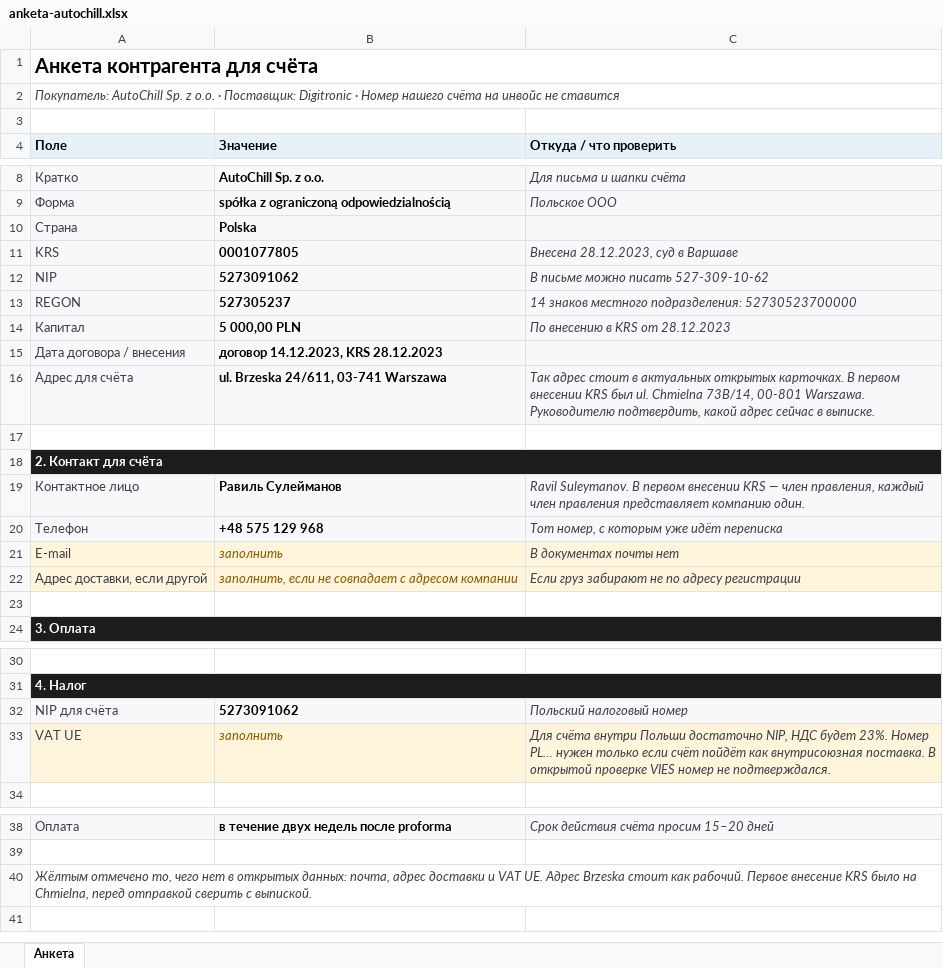
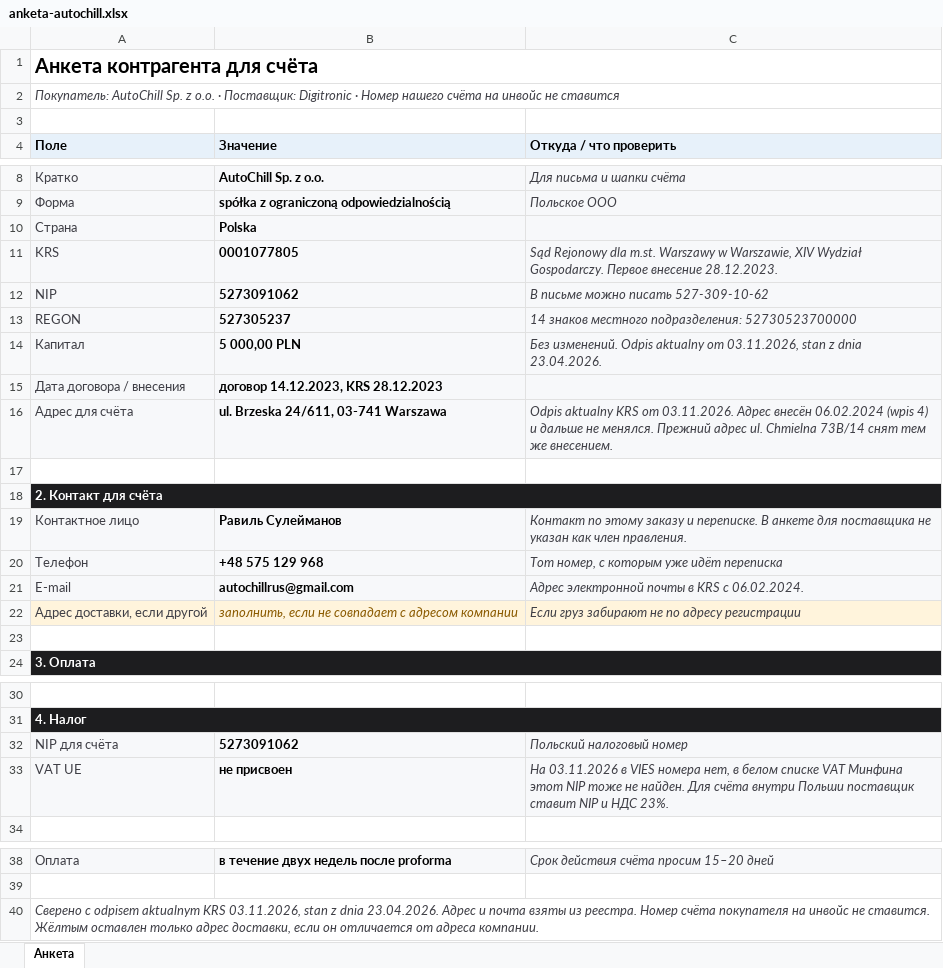
Before and after one commit to GithubRavilS/gbo, an Excel workbook: anketa-autochill.xlsx, sheet Анкета, drawn as a sheet; only a part is shown, gaps mark what is left out; values as stored, in another font and other column widths than the file's, no borders; the diff names each change by its address in the sheet, - before the commit and + after, or states it on an @@ line.

```diff
--- a/anketa-autochill.xlsx (sheet Анкета)
+++ b/anketa-autochill.xlsx (sheet Анкета)
-C11 (Откуда / что проверить): Внесена 28.12.2023, суд в Варшаве
+C11 (Откуда / что проверить): Sąd Rejonowy dla m.st. Warszawy w Warszawie, XIV Wydział Gospodarczy. Первое внесение 28.12.2023.
-C14 (Откуда / что проверить): По внесению в KRS от 28.12.2023
+C14 (Откуда / что проверить): Без изменений. Odpis aktualny от 03.11.2026, stan z dnia 23.04.2026.
-C16 (Откуда / что проверить): Так адрес стоит в актуальных открытых карточках. В первом внесении KRS был ul. Chmielna 73B/14, 00-801 Warszawa. Руководителю подтвердить, какой адрес сейчас в выписке.
+C16 (Откуда / что проверить): Odpis aktualny KRS от 03.11.2026. Адрес внесён 06.02.2024 (wpis 4) и дальше не менялся. Прежний адрес ul. Chmielna 73B/14 снят тем же внесением.
-C19 (Откуда / что проверить): Ravil Suleymanov. В первом внесении KRS — член правления, каждый член правления представляет компанию один.
+C19 (Откуда / что проверить): Контакт по этому заказу и переписке. В анкете для поставщика не указан как член правления.
-A21:C21 fill: #FFF4DC
+A21:C21 fill: #F7F8FA
-B21 (Значение): заполнить
+B21 (Значение): autochillrus@gmail.com
@@ B21 bold: off → on, italic: on → off, text colour: #8A5A00 → black @@
-C21 (Откуда / что проверить): В документах почты нет
+C21 (Откуда / что проверить): Адрес электронной почты в KRS с 06.02.2024.
-A33:C33 fill: #FFF4DC
+A33:C33 fill: #F7F8FA
-B33 (Значение): заполнить
+B33 (Значение): не присвоен
@@ B33 bold: off → on, italic: on → off, text colour: #8A5A00 → black @@
-C33 (Откуда / что проверить): Для счёта внутри Польши достаточно NIP, НДС будет 23%. Номер PL… нужен только если счёт пойдёт как внутрисоюзная поставка. В открытой проверке VIES номер не подтверждался.
+C33 (Откуда / что проверить): На 03.11.2026 в VIES номера нет, в белом списке VAT Минфина этот NIP тоже не найден. Для счёта внутри Польши поставщик ставит NIP и НДС 23%.
-A40 (Поле): Жёлтым отмечено то, чего нет в открытых данных: почта, адрес доставки и VAT UE. Адрес Brzeska стоит как рабочий. Первое внесение KRS было на Chmielna, перед отправкой сверить с выпиской.
+A40 (Поле): Сверено с odpisem aktualnym KRS 03.11.2026, stan z dnia 23.04.2026. Адрес и почта взяты из реестра. Номер счёта покупателя на инвойс не ставится. Жёлтым оставлен только адрес доставки, если он отличается от адреса компании.
```
Also changed, not shown: 2 other files.
